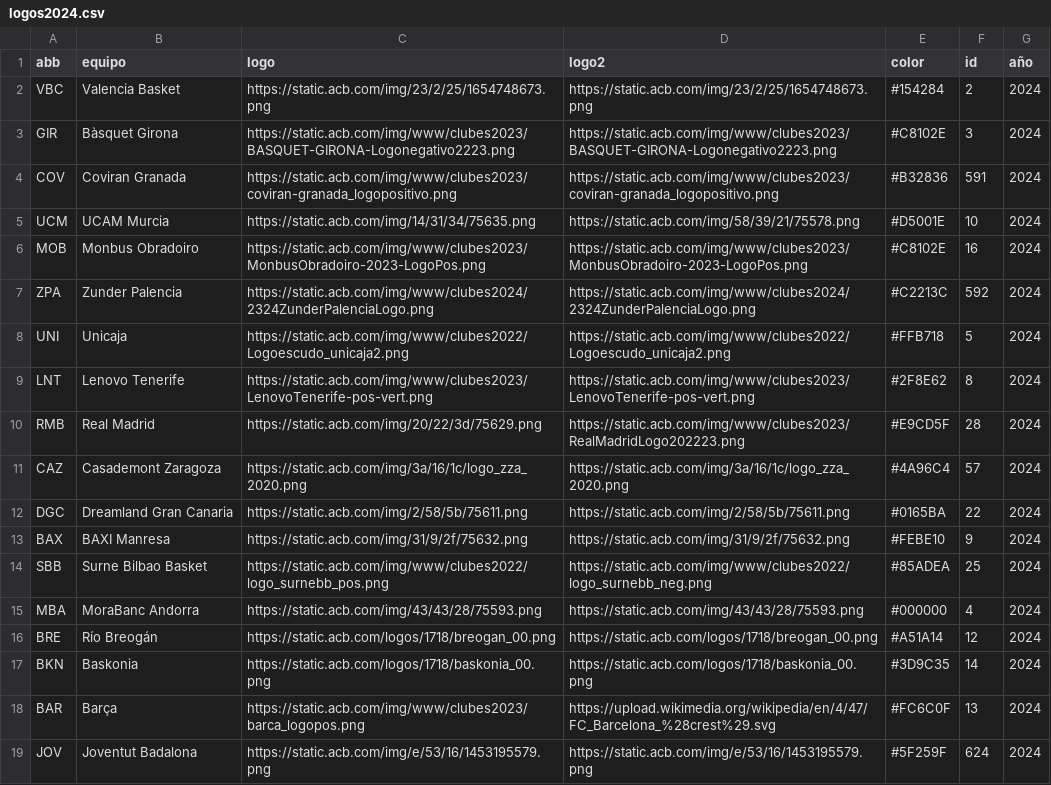
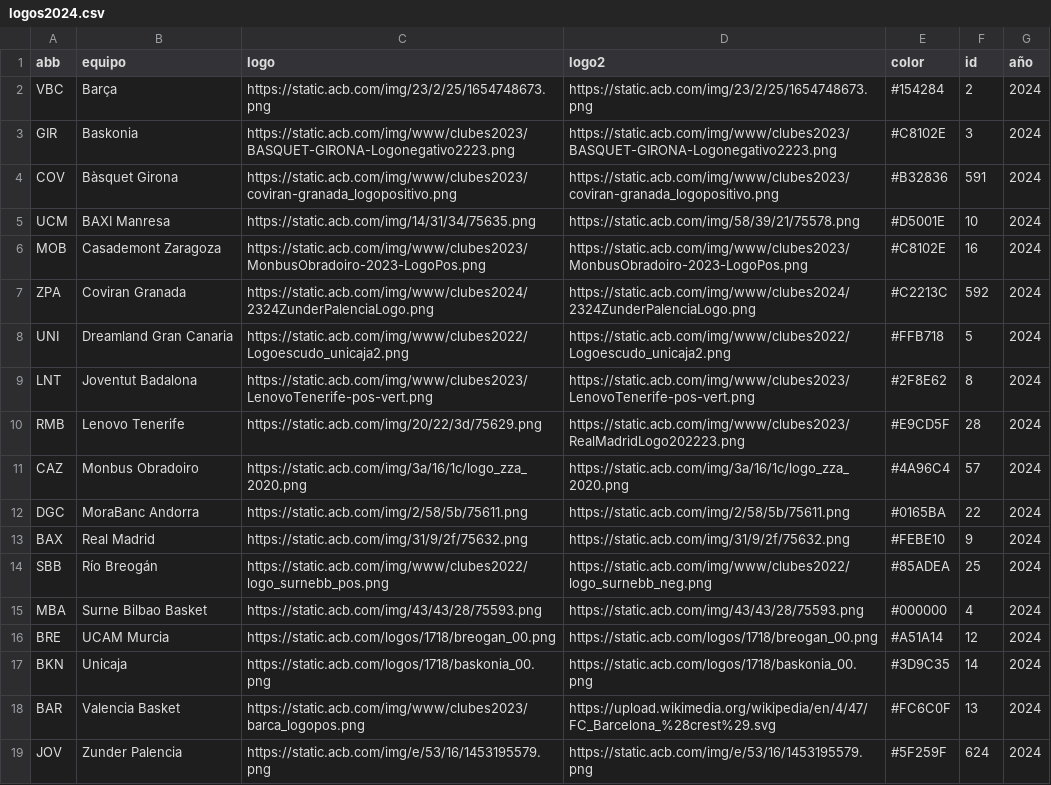
Before and after one commit to IvoVillanueva/acbTeams2022, a CSV file: logos2024.csv, drawn as a sheet.

Commit message:
Add files via upload

```diff
--- a/logos2024.csv
+++ b/logos2024.csv
@@ -1,19 +1,19 @@
 abb,equipo,logo,logo2,color,id,año
-VBC,Valencia Basket,https://static.acb.com/img/23/2/25/1654748673.png,https://static.acb.com/img/23/2/25/1654748673.png,#154284,2,2024
-GIR,Bàsquet Girona,https://static.acb.com/img/www/clubes2023/BASQUET-GIRONA-Logonegativo2223.png,https://static.acb.com/img/www/clubes2023/BASQUET-GIRONA-Logonegativo2223.png,#C8102E,3,2024
-COV,Coviran Granada,https://static.acb.com/img/www/clubes2023/coviran-granada_logopositivo.png,https://static.acb.com/img/www/clubes2023/coviran-granada_logopositivo.png,#B32836,591,2024
-UCM,UCAM Murcia,https://static.acb.com/img/14/31/34/75635.png,https://static.acb.com/img/58/39/21/75578.png,#D5001E,10,2024
-MOB,Monbus Obradoiro,https://static.acb.com/img/www/clubes2023/MonbusObradoiro-2023-LogoPos.png,https://static.acb.com/img/www/clubes2023/MonbusObradoiro-2023-LogoPos.png,#C8102E,16,2024
-ZPA,Zunder Palencia,https://static.acb.com/img/www/clubes2024/2324ZunderPalenciaLogo.png,https://static.acb.com/img/www/clubes2024/2324ZunderPalenciaLogo.png,#C2213C,592,2024
-UNI,Unicaja,https://static.acb.com/img/www/clubes2022/Logoescudo_unicaja2.png,https://static.acb.com/img/www/clubes2022/Logoescudo_unicaja2.png,#FFB718,5,2024
-LNT,Lenovo Tenerife,https://static.acb.com/img/www/clubes2023/LenovoTenerife-pos-vert.png,https://static.acb.com/img/www/clubes2023/LenovoTenerife-pos-vert.png,#2F8E62,8,2024
-RMB,Real Madrid,https://static.acb.com/img/20/22/3d/75629.png,https://static.acb.com/img/www/clubes2023/RealMadridLogo202223.png,#E9CD5F,28,2024
-CAZ,Casademont Zaragoza,https://static.acb.com/img/3a/16/1c/logo_zza_2020.png,https://static.acb.com/img/3a/16/1c/logo_zza_2020.png,#4A96C4,57,2024
-DGC,Dreamland Gran Canaria,https://static.acb.com/img/2/58/5b/75611.png,https://static.acb.com/img/2/58/5b/75611.png,#0165BA,22,2024
-BAX,BAXI Manresa,https://static.acb.com/img/31/9/2f/75632.png,https://static.acb.com/img/31/9/2f/75632.png,#FEBE10,9,2024
-SBB,Surne Bilbao Basket,https://static.acb.com/img/www/clubes2022/logo_surnebb_pos.png,https://static.acb.com/img/www/clubes2022/logo_surnebb_neg.png,#85ADEA,25,2024
-MBA,MoraBanc Andorra,https://static.acb.com/img/43/43/28/75593.png,https://static.acb.com/img/43/43/28/75593.png,#000000,4,2024
-BRE,Río Breogán,https://static.acb.com/logos/1718/breogan_00.png,https://static.acb.com/logos/1718/breogan_00.png,#A51A14,12,2024
-BKN,Baskonia,https://static.acb.com/logos/1718/baskonia_00.png,https://static.acb.com/logos/1718/baskonia_00.png,#3D9C35,14,2024
-BAR,Barça,https://static.acb.com/img/www/clubes2023/barca_logopos.png,https://upload.wikimedia.org/wikipedia/en/4/47/FC_Barcelona_%28crest%29.svg,#FC6C0F,13,2024
-JOV,Joventut Badalona,https://static.acb.com/img/e/53/16/1453195579.png,https://static.acb.com/img/e/53/16/1453195579.png,#5F259F,624,2024
+VBC,Barça,https://static.acb.com/img/23/2/25/1654748673.png,https://static.acb.com/img/23/2/25/1654748673.png,#154284,2,2024
+GIR,Baskonia,https://static.acb.com/img/www/clubes2023/BASQUET-GIRONA-Logonegativo2223.png,https://static.acb.com/img/www/clubes2023/BASQUET-GIRONA-Logonegativo2223.png,#C8102E,3,2024
+COV,Bàsquet Girona,https://static.acb.com/img/www/clubes2023/coviran-granada_logopositivo.png,https://static.acb.com/img/www/clubes2023/coviran-granada_logopositivo.png,#B32836,591,2024
+UCM,BAXI Manresa,https://static.acb.com/img/14/31/34/75635.png,https://static.acb.com/img/58/39/21/75578.png,#D5001E,10,2024
+MOB,Casademont Zaragoza,https://static.acb.com/img/www/clubes2023/MonbusObradoiro-2023-LogoPos.png,https://static.acb.com/img/www/clubes2023/MonbusObradoiro-2023-LogoPos.png,#C8102E,16,2024
+ZPA,Coviran Granada,https://static.acb.com/img/www/clubes2024/2324ZunderPalenciaLogo.png,https://static.acb.com/img/www/clubes2024/2324ZunderPalenciaLogo.png,#C2213C,592,2024
+UNI,Dreamland Gran Canaria,https://static.acb.com/img/www/clubes2022/Logoescudo_unicaja2.png,https://static.acb.com/img/www/clubes2022/Logoescudo_unicaja2.png,#FFB718,5,2024
+LNT,Joventut Badalona,https://static.acb.com/img/www/clubes2023/LenovoTenerife-pos-vert.png,https://static.acb.com/img/www/clubes2023/LenovoTenerife-pos-vert.png,#2F8E62,8,2024
+RMB,Lenovo Tenerife,https://static.acb.com/img/20/22/3d/75629.png,https://static.acb.com/img/www/clubes2023/RealMadridLogo202223.png,#E9CD5F,28,2024
+CAZ,Monbus Obradoiro,https://static.acb.com/img/3a/16/1c/logo_zza_2020.png,https://static.acb.com/img/3a/16/1c/logo_zza_2020.png,#4A96C4,57,2024
+DGC,MoraBanc Andorra,https://static.acb.com/img/2/58/5b/75611.png,https://static.acb.com/img/2/58/5b/75611.png,#0165BA,22,2024
+BAX,Real Madrid,https://static.acb.com/img/31/9/2f/75632.png,https://static.acb.com/img/31/9/2f/75632.png,#FEBE10,9,2024
+SBB,Río Breogán,https://static.acb.com/img/www/clubes2022/logo_surnebb_pos.png,https://static.acb.com/img/www/clubes2022/logo_surnebb_neg.png,#85ADEA,25,2024
+MBA,Surne Bilbao Basket,https://static.acb.com/img/43/43/28/75593.png,https://static.acb.com/img/43/43/28/75593.png,#000000,4,2024
+BRE,UCAM Murcia,https://static.acb.com/logos/1718/breogan_00.png,https://static.acb.com/logos/1718/breogan_00.png,#A51A14,12,2024
+BKN,Unicaja,https://static.acb.com/logos/1718/baskonia_00.png,https://static.acb.com/logos/1718/baskonia_00.png,#3D9C35,14,2024
+BAR,Valencia Basket,https://static.acb.com/img/www/clubes2023/barca_logopos.png,https://upload.wikimedia.org/wikipedia/en/4/47/FC_Barcelona_%28crest%29.svg,#FC6C0F,13,2024
+JOV,Zunder Palencia,https://static.acb.com/img/e/53/16/1453195579.png,https://static.acb.com/img/e/53/16/1453195579.png,#5F259F,624,2024
```
